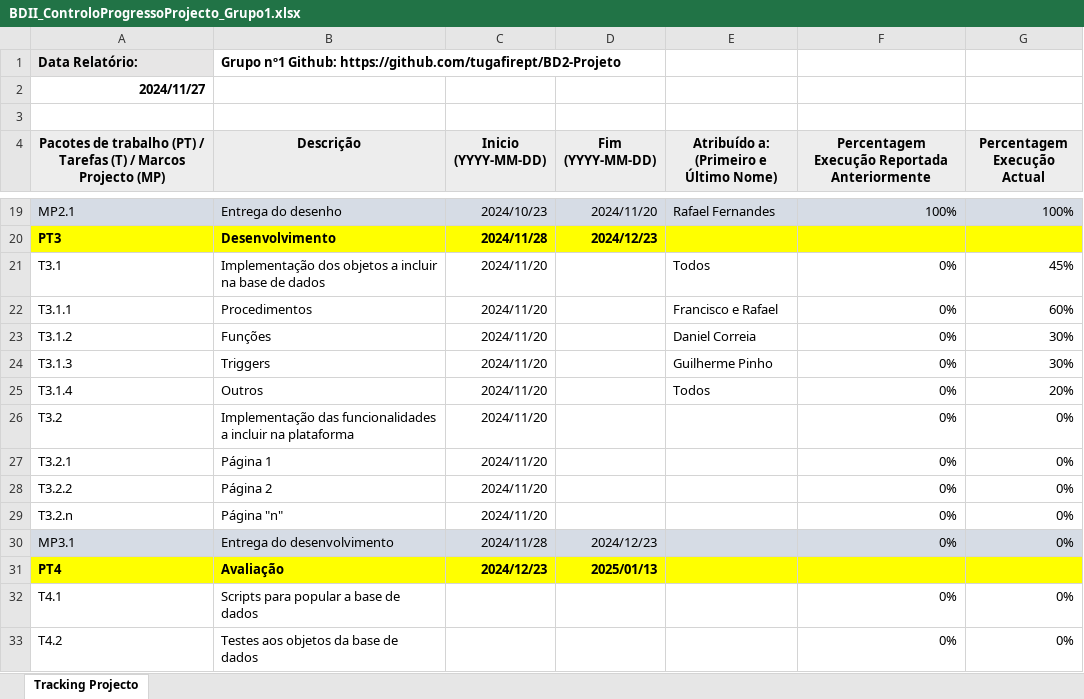
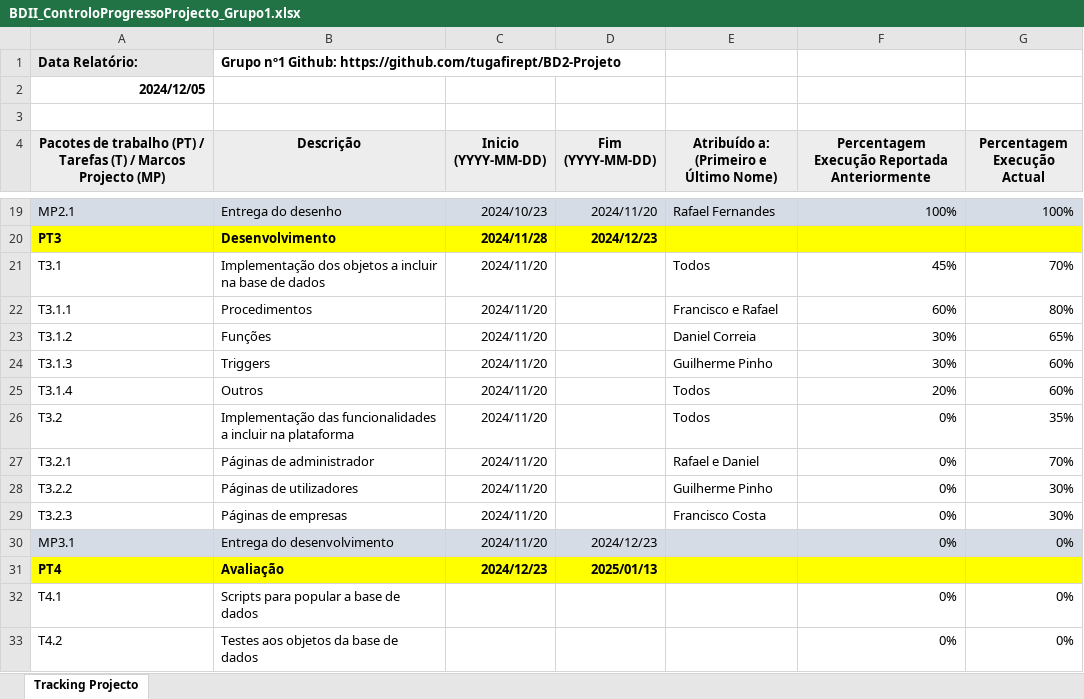
Before and after one commit to tugafirept/BD2-Projeto, an Excel workbook: BDII_ControloProgressoProjecto_Grupo1.xlsx, sheet Tracking Projecto, drawn as a sheet; only a part is shown, gaps mark what is left out; values as stored, in another font and other column widths than the file's, no borders; removed rows and columns are numbered as before the commit, all else as after; the diff names each change by its address in the sheet, - before the commit and + after, or states it on an @@ line.

```diff
--- a/BDII_ControloProgressoProjecto_Grupo1.xlsx (sheet Tracking Projecto)
+++ b/BDII_ControloProgressoProjecto_Grupo1.xlsx (sheet Tracking Projecto)
-A2: 2024/11/27
+A2: 2024/12/05
-F21: 0%
+F21: 45%
-G21 (Percentagem Execução Actual): 45%
+G21 (Percentagem Execução Actual): 70%
-F22: 0%
+F22: 60%
-G22 (Percentagem Execução Actual): 60%
+G22 (Percentagem Execução Actual): 80%
-F23:F24: 0%
+F23:F24: 30%
-G23 (Percentagem Execução Actual): 30%
+G23 (Percentagem Execução Actual): 65%
-G24 (Percentagem Execução Actual): 30%
+G24 (Percentagem Execução Actual): 60%
-F25: 0%
+F25: 20%
-G25 (Percentagem Execução Actual): 20%
+G25 (Percentagem Execução Actual): 60%
-E26: (empty)
+E26: Todos
-G26 (Percentagem Execução Actual): 0%
+G26 (Percentagem Execução Actual): 35%
-B27 (Descrição): Página 1
+B27 (Descrição): Páginas de administrador
-E27: (empty)
+E27: Rafael e Daniel
-G27 (Percentagem Execução Actual): 0%
+G27 (Percentagem Execução Actual): 70%
-B28 (Descrição): Página 2
+B28 (Descrição): Páginas de utilizadores
-E28: (empty)
+E28: Guilherme Pinho
-G28 (Percentagem Execução Actual): 0%
+G28 (Percentagem Execução Actual): 30%
-row 29: T3.2.n | Página "n" | 2024/11/20 |  |  | 0% | 0%
+row 29: T3.2.3 | Páginas de empresas | 2024/11/20 |  | Francisco Costa | 0% | 30%
-C30 (Inicio (YYYY-MM-DD)): 2024/11/28
+C30 (Inicio (YYYY-MM-DD)): 2024/11/20
```
Also changed, not shown: 1 other file.
